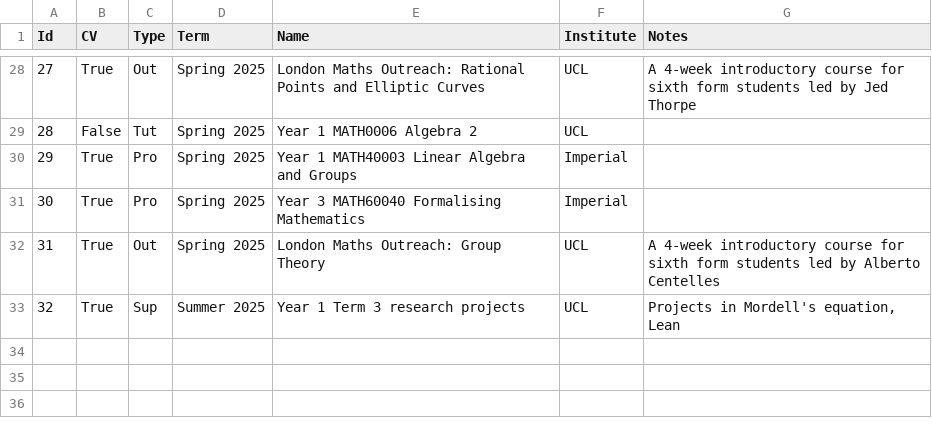
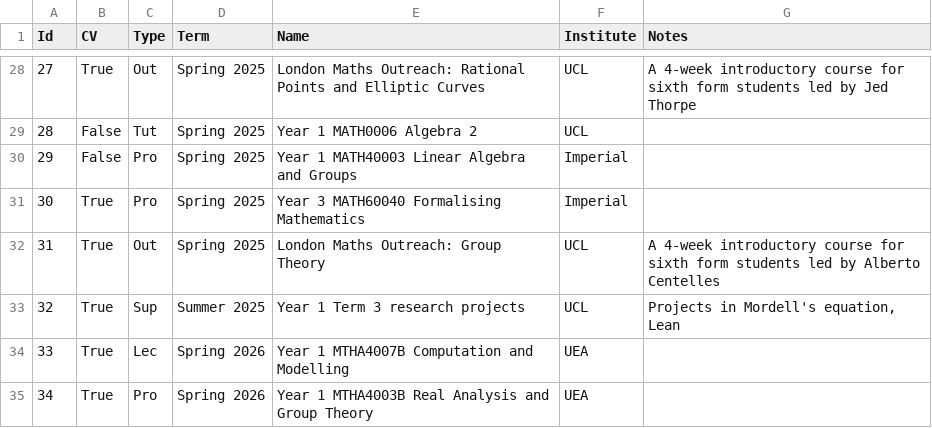
Before and after one commit to Multramate/multramate.github.io, a CSV file: gen/activities.csv, drawn as a sheet; only a part is shown, gaps mark what is left out.

```diff
--- a/gen/activities.csv
+++ b/gen/activities.csv
@@ -29,3 +29,3 @@ Id;CV;Type;Term;Name;Institute;Notes
 28;False;Tut;Spring 2025;Year 1 MATH0006 Algebra 2;UCL;
-29;True;Pro;Spring 2025;Year 1 MATH40003 Linear Algebra and Groups;Imperial;
+29;False;Pro;Spring 2025;Year 1 MATH40003 Linear Algebra and Groups;Imperial;
 30;True;Pro;Spring 2025;Year 3 MATH60040 Formalising Mathematics;Imperial;
@@ -33 +33,3 @@ Id;CV;Type;Term;Name;Institute;Notes
 32;True;Sup;Summer 2025;Year 1 Term 3 research projects;UCL;Projects in Mordell's equation, Lean
+33;True;Lec;Spring 2026;Year 1 MTHA4007B Computation and Modelling;UEA;
+34;True;Pro;Spring 2026;Year 1 MTHA4003B Real Analysis and Group Theory;UEA;
```
Also changed, not shown: gen/events.csv, gen/talks.csv, 12 other files.
